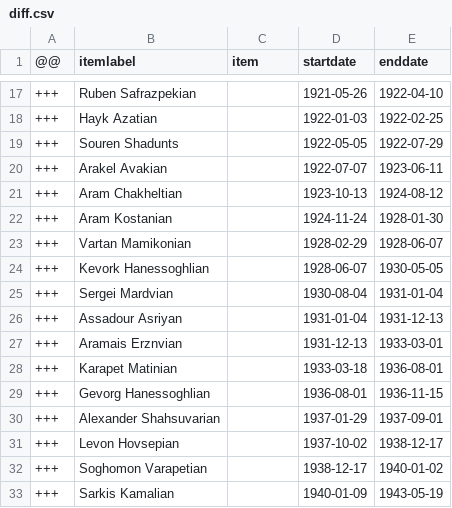
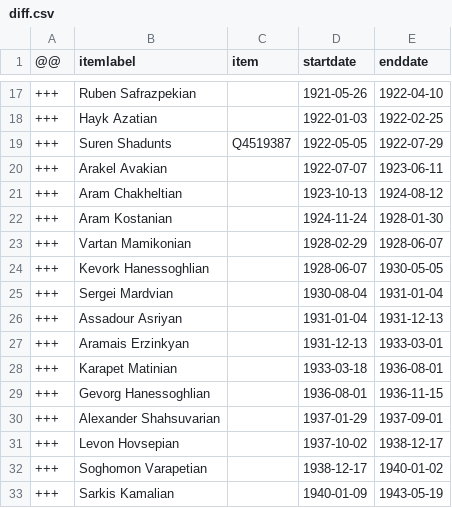
Before and after one commit to every-politician-scrapers/armenia-ministers, a CSV file: sources/yerevan-mayor-enwiki/diff.csv, drawn as a sheet; only a part is shown, gaps mark what is left out.

Commit message:
Compare external sources to Wikidata

```diff
--- a/sources/yerevan-mayor-enwiki/diff.csv
+++ b/sources/yerevan-mayor-enwiki/diff.csv
@@ -18,3 +18,3 @@
 +++,Hayk Azatian,,1922-01-03,1922-02-25
-+++,Souren Shadunts,,1922-05-05,1922-07-29
++++,Suren Shadunts,Q4519387,1922-05-05,1922-07-29
 +++,Arakel Avakian,,1922-07-07,1923-06-11
@@ -26,3 +26,3 @@
 +++,Assadour Asriyan,,1931-01-04,1931-12-13
-+++,Aramais Erznvian,,1931-12-13,1933-03-01
++++,Aramais Erzinkyan,,1931-12-13,1933-03-01
 +++,Karapet Matinian,,1933-03-18,1936-08-01
```
Also changed, not shown: sources/yerevan-mayor-enwiki/scraped.csv.
